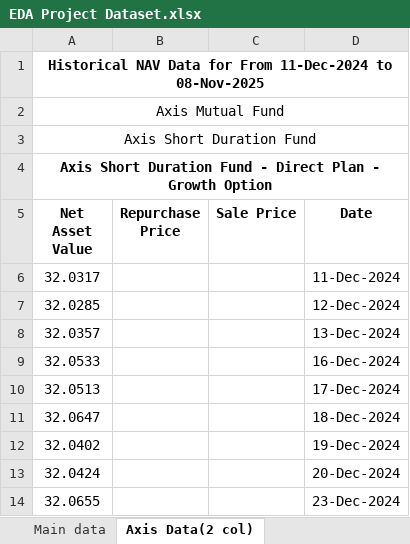
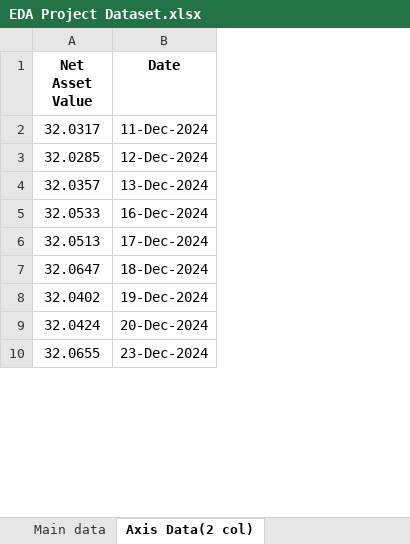
Before and after one commit to Chirag16012005/EDA_Dataset_03, an Excel workbook: EDA Project Dataset.xlsx, sheet Axis Data(2 col), drawn as a sheet; only a part is shown; values as stored, in another font and other column widths than the file's, no borders; charts and pictures not drawn; removed rows and columns are numbered as before the commit, all else as after; the diff names each change by its address in the sheet, - before the commit and + after, or states it on an @@ line.

```diff
--- a/EDA Project Dataset.xlsx (sheet Axis Data(2 col))
+++ b/EDA Project Dataset.xlsx (sheet Axis Data(2 col))
-column B (Repurchase Price), empty
-column C (Sale Price), empty
-row 1: Historical NAV Data for From 11-Dec-2024 to 08-Nov-2025
-row 2: Axis Mutual Fund
-row 3: Axis Short Duration Fund
-row 4: Axis Short Duration Fund - Direct Plan - Growth Option
```
Also changed, not shown: sheet HDFC data (2 col), sheet Main data.
